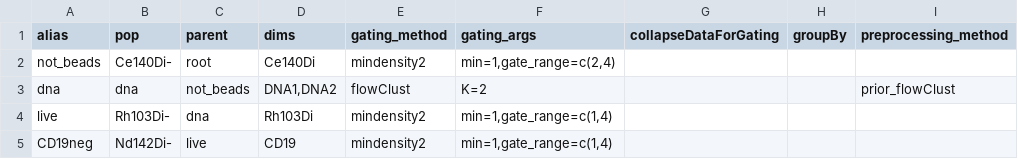
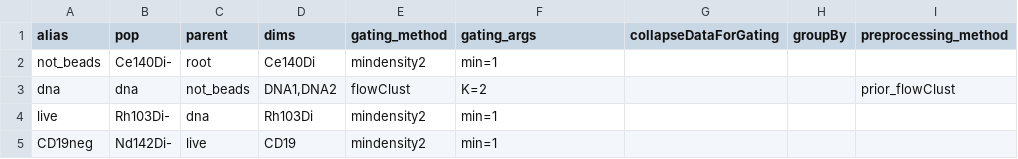
Before and after one commit to ptvan/improvedMindensity, a CSV file: improvedMindensity_gt.csv, drawn as a sheet; only a part is shown; the diff names each change by its address in the sheet, - before the commit and + after, or states it on an @@ line.

Commit message:
updated template to remove gate_range, added color to rug plot as per @gfinak's request

```diff
--- a/improvedMindensity_gt.csv
+++ b/improvedMindensity_gt.csv
-F2 (gating_args): min=1,gate_range=c(2,4)
+F2 (gating_args): min=1
-F4:F5 (gating_args): min=1,gate_range=c(1,4)
+F4:F5 (gating_args): min=1
```
Also changed, not shown: 2 other files.
